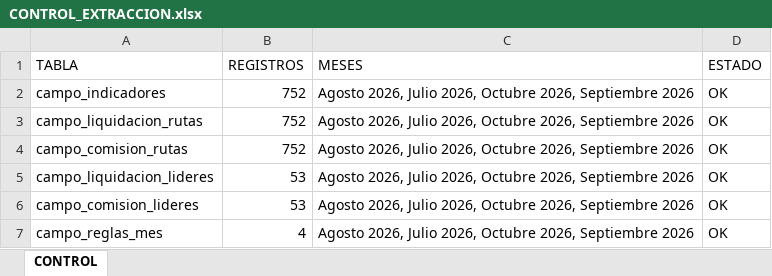
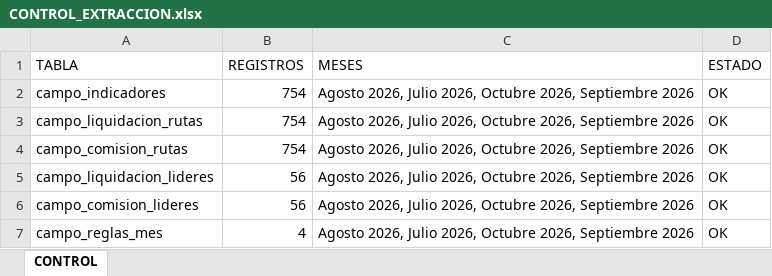
Before and after one commit to DylanRoa18/Datos, an Excel workbook: BASE DE DATOS/CONTROL_EXTRACCION.xlsx, sheet CONTROL, drawn as a sheet; values as stored, in another font and other column widths than the file's, no borders; the diff names each change by its address in the sheet, - before the commit and + after, or states it on an @@ line.

```diff
--- a/BASE DE DATOS/CONTROL_EXTRACCION.xlsx (sheet CONTROL)
+++ b/BASE DE DATOS/CONTROL_EXTRACCION.xlsx (sheet CONTROL)
-B2:B4 (REGISTROS): 752
+B2:B4 (REGISTROS): 754
-B5:B6 (REGISTROS): 53
+B5:B6 (REGISTROS): 56
```
Also changed, not shown: 6 other files.
